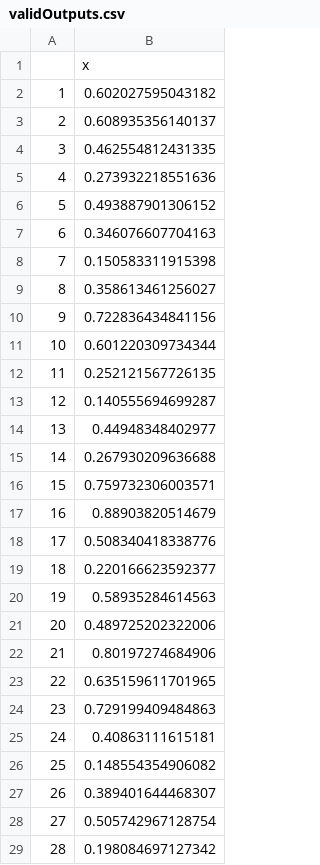
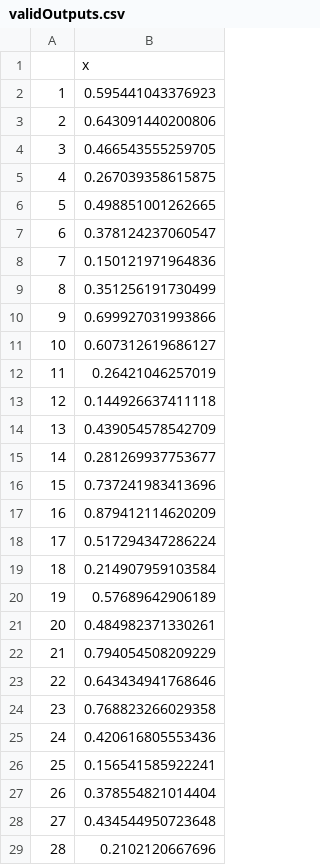
Before and after one commit to BlackCorsair/neuralNetworks, a CSV file: Rtutorial/validOutputs.csv, drawn as a sheet; only a part is shown; the diff covers the shown part only.

```diff
--- a/Rtutorial/validOutputs.csv
+++ b/Rtutorial/validOutputs.csv
@@ -1,29 +1,29 @@
 "","x"
-"1",0.602027595043182
-"2",0.608935356140137
-"3",0.462554812431335
-"4",0.273932218551636
-"5",0.493887901306152
-"6",0.346076607704163
-"7",0.150583311915398
-"8",0.358613461256027
-"9",0.722836434841156
-"10",0.601220309734344
-"11",0.252121567726135
-"12",0.140555694699287
-"13",0.44948348402977
-"14",0.267930209636688
-"15",0.759732306003571
-"16",0.88903820514679
-"17",0.508340418338776
-"18",0.220166623592377
-"19",0.58935284614563
-"20",0.489725202322006
-"21",0.80197274684906
-"22",0.635159611701965
-"23",0.729199409484863
-"24",0.40863111615181
-"25",0.148554354906082
-"26",0.389401644468307
-"27",0.505742967128754
-"28",0.198084697127342
+"1",0.595441043376923
+"2",0.643091440200806
+"3",0.466543555259705
+"4",0.267039358615875
+"5",0.498851001262665
+"6",0.378124237060547
+"7",0.150121971964836
+"8",0.351256191730499
+"9",0.699927031993866
+"10",0.607312619686127
+"11",0.26421046257019
+"12",0.144926637411118
+"13",0.439054578542709
+"14",0.281269937753677
+"15",0.737241983413696
+"16",0.879412114620209
+"17",0.517294347286224
+"18",0.214907959103584
+"19",0.57689642906189
+"20",0.484982371330261
+"21",0.794054508209229
+"22",0.643434941768646
+"23",0.768823266029358
+"24",0.420616805553436
+"25",0.156541585922241
+"26",0.378554821014404
+"27",0.434544950723648
+"28",0.2102120667696
```
Also changed, not shown: 127 edited cells elsewhere in this file, Rtutorial/testOutputs.csv, Rtutorial/trainOutputs.csv, 4 other files.
